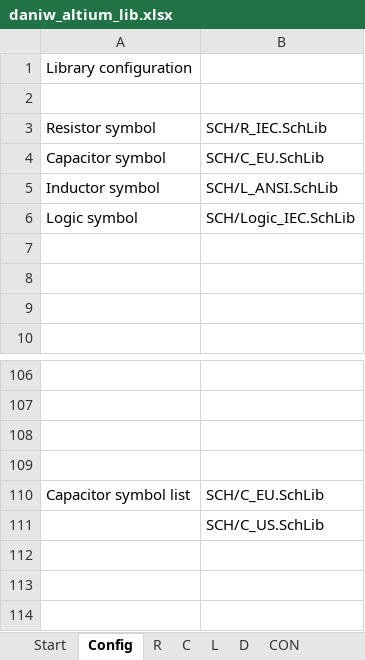
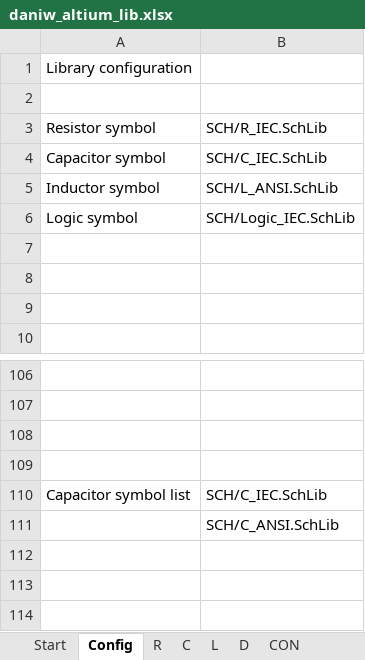
Before and after one commit to daniw/daniw_altium_lib, an Excel workbook: daniw_altium_lib.xlsx, sheet Config, drawn as a sheet; only a part is shown, gaps mark what is left out; values as stored, in another font and other column widths than the file's, no borders; the diff names each change by its address in the sheet, - before the commit and + after, or states it on an @@ line.

Commit message:
Files for capacitor symbols renamed to IEC and ANSI

```diff
--- a/daniw_altium_lib.xlsx (sheet Config)
+++ b/daniw_altium_lib.xlsx (sheet Config)
-B4: SCH/C_EU.SchLib
+B4: SCH/C_IEC.SchLib
-B110: SCH/C_EU.SchLib
+B110: SCH/C_IEC.SchLib
-B111: SCH/C_US.SchLib
+B111: SCH/C_ANSI.SchLib
```
Also changed, not shown: sheet C, 3 other files.
